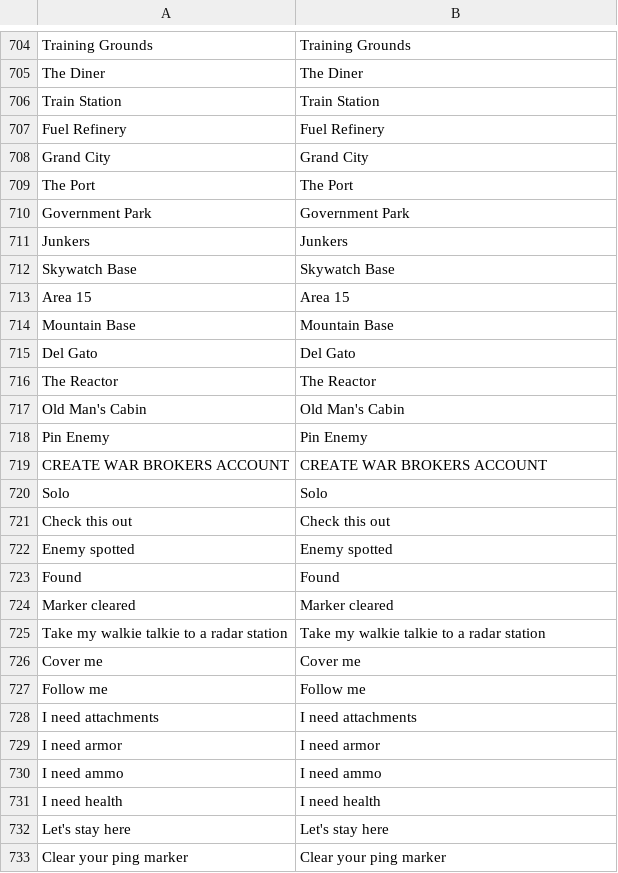
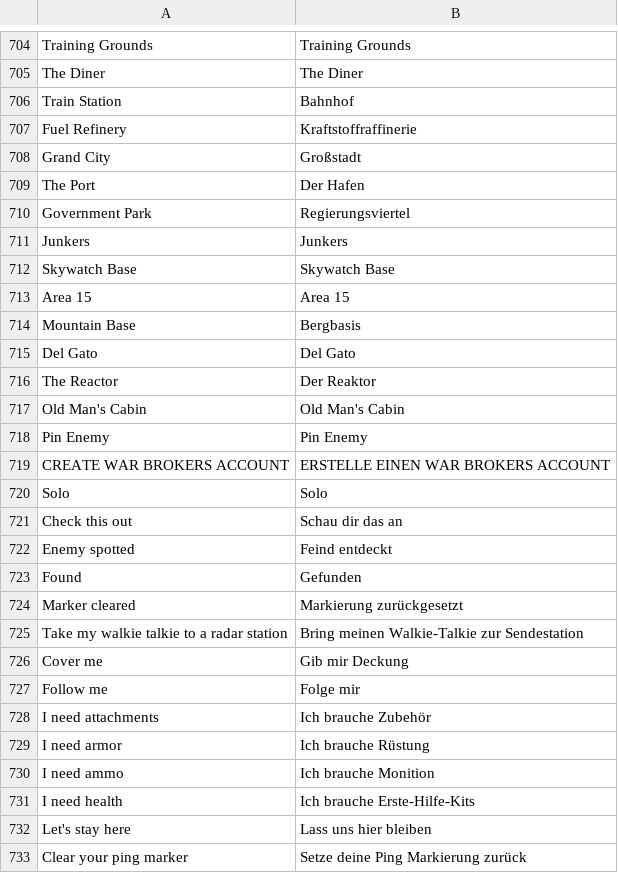
Before and after one commit to TrebuchetEntertainmentLLC/WarBrokersLocalization, a CSV file: de.csv, drawn as a sheet; only a part is shown, gaps mark what is left out; the diff covers the shown part only.

```diff
--- a/de.csv
+++ b/de.csv
@@ -705,7 +705,7 @@
 "The Diner", "The Diner"
-"Train Station", "Train Station"
-"Fuel Refinery", "Fuel Refinery"
-"Grand City", "Grand City"
-"The Port", "The Port"
-"Government Park", "Government Park"
+"Train Station", "Bahnhof"
+"Fuel Refinery", "Kraftstoffraffinerie"
+"Grand City", "Großstadt"
+"The Port", "Der Hafen"
+"Government Park", "Regierungsviertel"
 "Junkers", "Junkers"
@@ -713,21 +713,21 @@
 "Area 15", "Area 15"
-"Mountain Base", "Mountain Base"
+"Mountain Base", "Bergbasis"
 "Del Gato", "Del Gato"
-"The Reactor", "The Reactor"
+"The Reactor", "Der Reaktor"
 "Old Man's Cabin", "Old Man's Cabin"
 "Pin Enemy", "Pin Enemy"
-"CREATE WAR BROKERS ACCOUNT", "CREATE WAR BROKERS ACCOUNT"
+"CREATE WAR BROKERS ACCOUNT", "ERSTELLE EINEN WAR BROKERS ACCOUNT"
 "Solo", "Solo"
-"Check this out", "Check this out"
-"Enemy spotted", "Enemy spotted"
-"Found", "Found"
-"Marker cleared", "Marker cleared"
-"Take my walkie talkie to a radar station", "Take my walkie talkie to a radar station"
-"Cover me", "Cover me"
-"Follow me", "Follow me"
-"I need attachments", "I need attachments"
-"I need armor", "I need armor"
-"I need ammo", "I need ammo"
-"I need health", "I need health"
-"Let's stay here", "Let's stay here"
-"Clear your ping marker", "Clear your ping marker"
+"Check this out", "Schau dir das an"
+"Enemy spotted", "Feind entdeckt"
+"Found", "Gefunden"
+"Marker cleared", "Markierung zurückgesetzt"
+"Take my walkie talkie to a radar station", "Bring meinen Walkie-Talkie zur Sendestation"
+"Cover me", "Gib mir Deckung"
+"Follow me", "Folge mir"
+"I need attachments", "Ich brauche Zubehör"
+"I need armor", "Ich brauche Rüstung"
+"I need ammo", "Ich brauche Monition"
+"I need health", "Ich brauche Erste-Hilfe-Kits"
+"Let's stay here", "Lass uns hier bleiben"
+"Clear your ping marker", "Setze deine Ping Markierung zurück"
```
Also changed, not shown: 136 edited cells elsewhere in this file.
